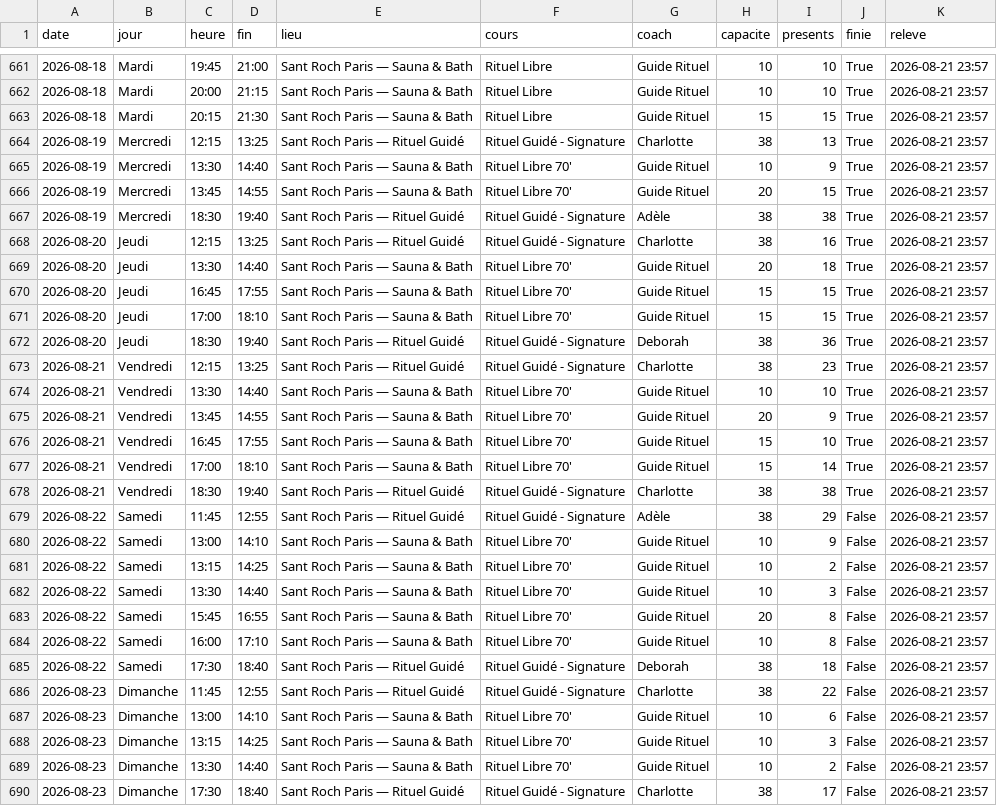
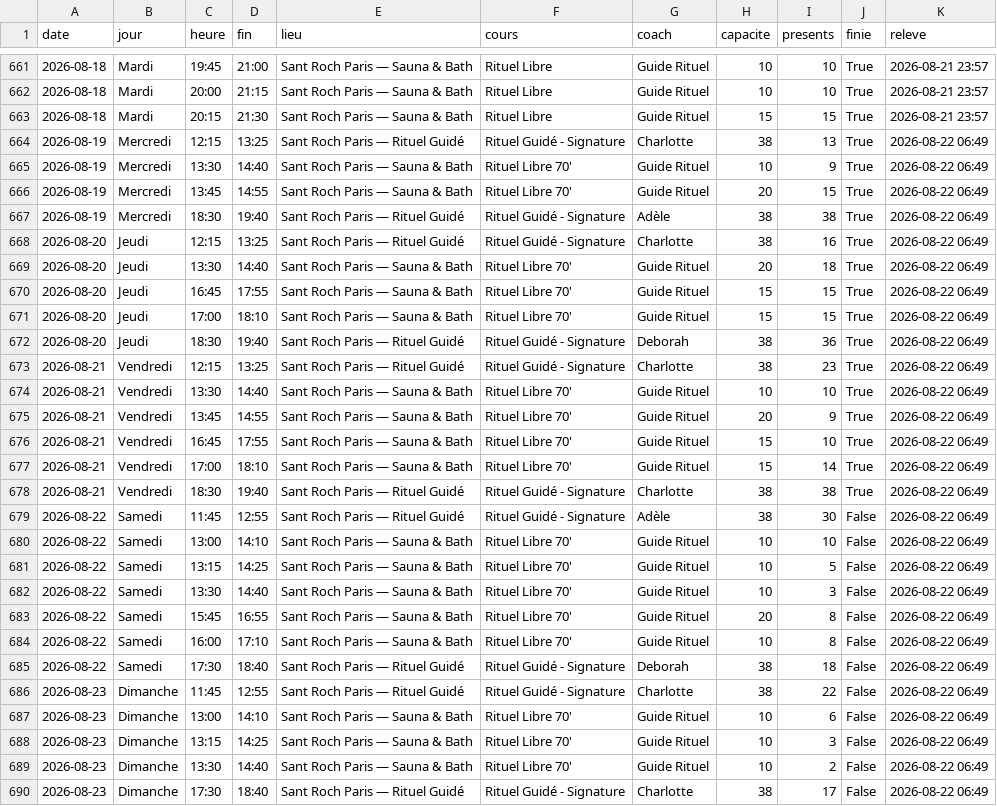
Before and after one commit to sbbb-git/reset, a CSV file: santroch_seances.csv, drawn as a sheet; only a part is shown, gaps mark what is left out; the diff covers the shown part only; the diff names each change by its address in the sheet, - before the commit and + after, or states it on an @@ line.

```diff
--- a/santroch_seances.csv
+++ b/santroch_seances.csv
-K664:K690 (releve): 2026-08-21 23:57
+K664:K690 (releve): 2026-08-22 06:49
-I679 (presents): 29
+I679 (presents): 30
-I680 (presents): 9
+I680 (presents): 10
-I681 (presents): 2
+I681 (presents): 5
```
Also changed, not shown: 8 added rows and 4 edited cells elsewhere in this file, barrys_seances.csv, 9 other files.
